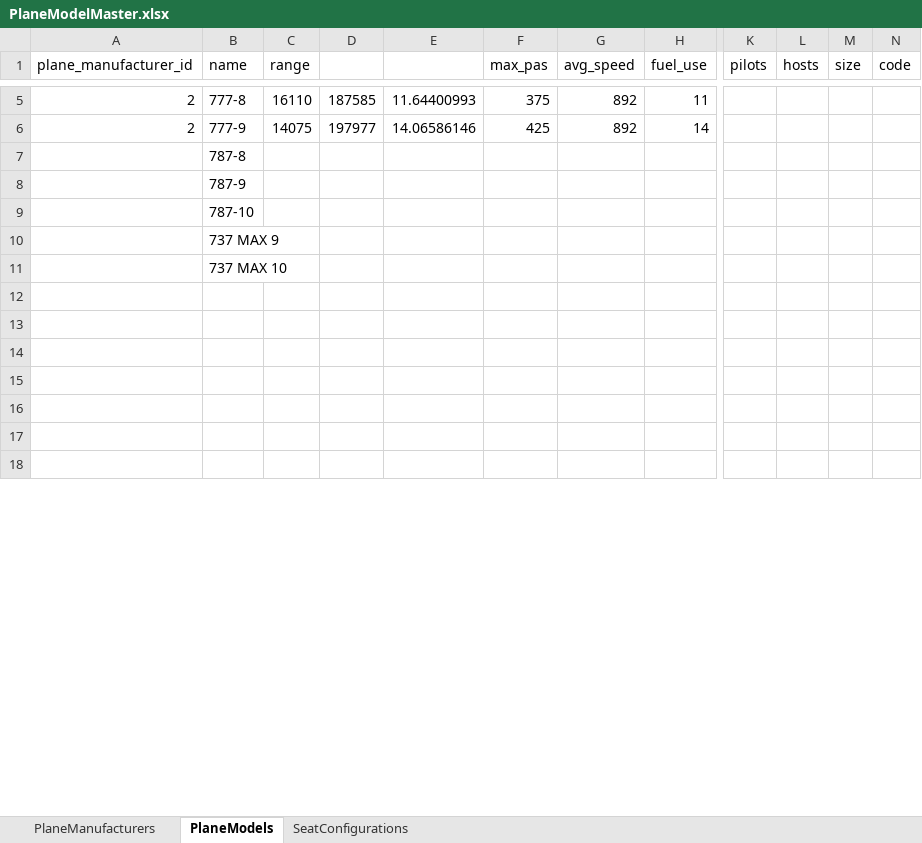
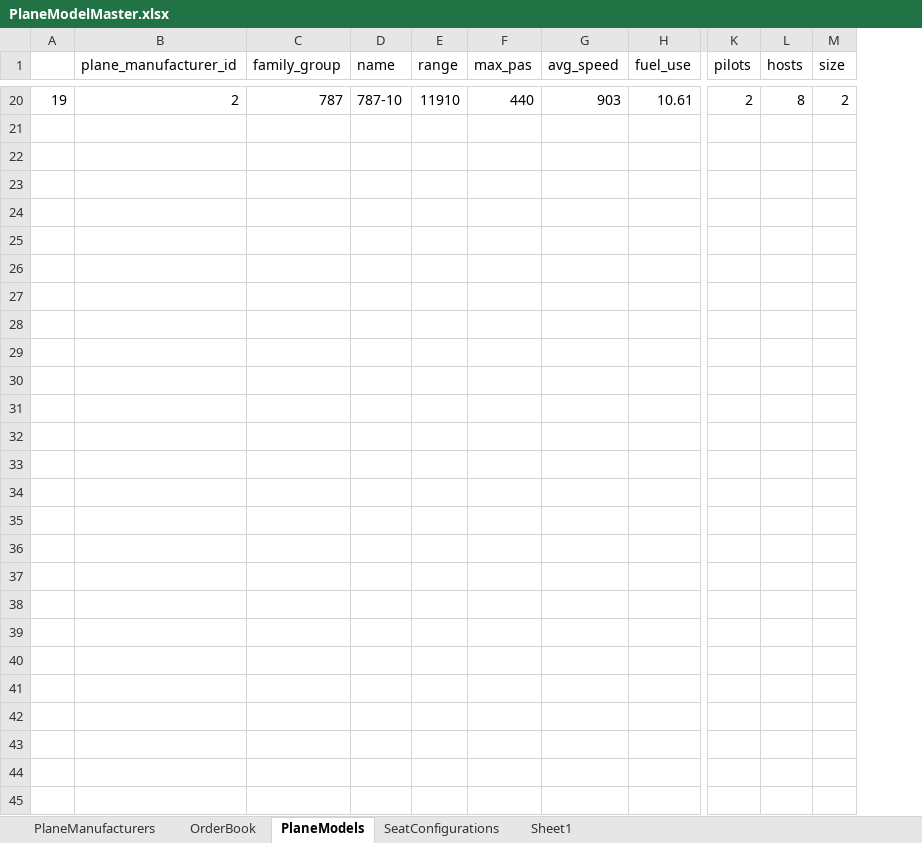
Before and after one commit to melihalan/AirlineSim, an Excel workbook: lib/seeds/PlaneModelMaster.xlsx, sheet PlaneModels, drawn as a sheet; only a part is shown, gaps mark what is left out; values as stored, in another font and other column widths than the file's, no borders; removed rows and columns are numbered as before the commit, all else as after; rows hold the shown columns only; the diff covers the shown part only; the diff names each change by its address in the sheet, - before the commit and + after, or states it on an @@ line.

```diff
--- a/lib/seeds/PlaneModelMaster.xlsx (sheet PlaneModels)
+++ b/lib/seeds/PlaneModelMaster.xlsx (sheet PlaneModels)
+sheet tab: OrderBook
+sheet tab: Sheet1
+column A, empty
+column C (family_group), empty
-column D, rows 5-6: 187585 | 197977
-column E, rows 5-6: 11.64400993 | 14.06586146
-column N (code), empty
+row 20: 19 | 2 | 787 | 787-10 | 11910 | 440 | 903 | 10.61 | 2 | 8 | 2
-row 21: 2 | 777-8 | 16110 | 187585 | 11.64400993 | 375 | 892 | 11
+row 21: (empty)
-row 22: 2 | 777-9 | 14075 | 197977 | 14.06586146 | 425 | 892 | 14
+row 22: (empty)
-D23 (name): 787-8
+D23 (name): (empty)
-D24 (name): 787-9
+D24 (name): (empty)
-D25 (name): 787-10
+D25 (name): (empty)
-D26 (name): 737 MAX 9
+D26 (name): (empty)
-D27 (name): 737 MAX 10
+D27 (name): (empty)
+row 28: (empty)
+row 29: (empty)
+row 30: (empty)
+row 31: (empty)
+row 32: (empty)
+row 33: (empty)
+row 34: (empty)
+row 35: (empty)
+row 36: (empty)
+row 37: (empty)
+row 38: (empty)
```
Also changed, not shown: 15 added rows and 18 edited cells elsewhere in this sheet, sheet SeatConfigurations, formulas that keep their value, lib/seeds/Cities_Master.xlsx, 7 other files.
